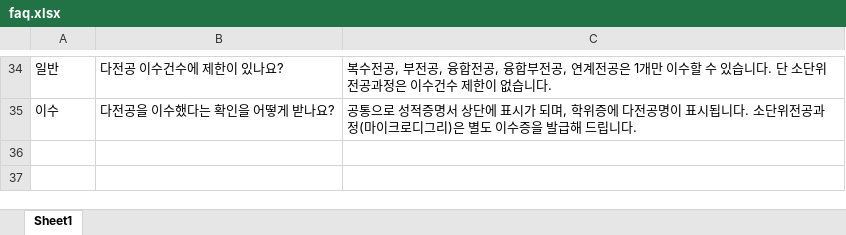
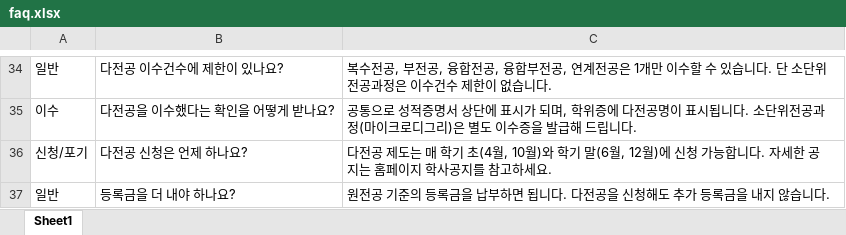
Before and after one commit to hknu-academic/multi-major-chatbot, an Excel workbook: data/faq.xlsx, sheet Sheet1, drawn as a sheet; only a part is shown, gaps mark what is left out; values as stored, in another font and other column widths than the file's, no borders; the diff names each change by its address in the sheet, - before the commit and + after, or states it on an @@ line.

Commit message:
Add files via upload

```diff
--- a/data/faq.xlsx (sheet Sheet1)
+++ b/data/faq.xlsx (sheet Sheet1)
+row 36: 신청/포기 | 다전공 신청은 언제 하나요? | 다전공 제도는 매 학기 초(4월, 10월)와 학기 말(6월, 12월)에 신청 가능합니다. 자세한 공지는 홈페이지 학사공지를 참고하세요.
+row 37: 일반 | 등록금을 더 내야 하나요? | 원전공 기준의 등록금을 납부하면 됩니다. 다전공을 신청해도 추가 등록금을 내지 않습니다.
```
